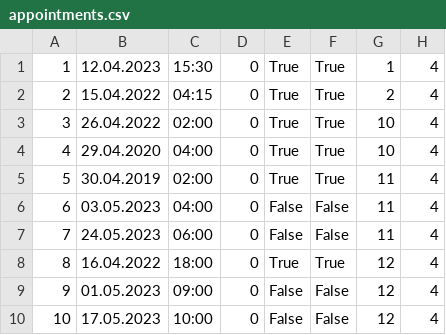
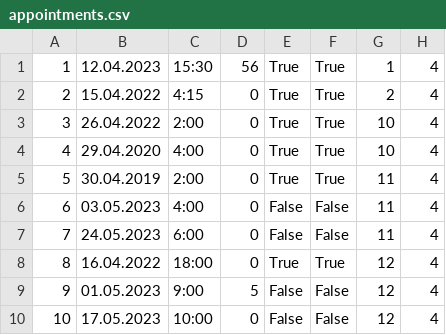
Before and after one commit to uslje13/turisticka-agencija, a CSV file: TravelAgency/Resources/Data/appointments.csv, drawn as a sheet.

```diff
--- a/TravelAgency/Resources/Data/appointments.csv
+++ b/TravelAgency/Resources/Data/appointments.csv
@@ -1,10 +1,10 @@
-1|12.04.2023|15:30|0|True|True|1|4
-2|15.04.2022|04:15|0|True|True|2|4
-3|26.04.2022|02:00|0|True|True|10|4
-4|29.04.2020|04:00|0|True|True|10|4
-5|30.04.2019|02:00|0|True|True|11|4
-6|03.05.2023|04:00|0|False|False|11|4
-7|24.05.2023|06:00|0|False|False|11|4
+1|12.04.2023|15:30|56|True|True|1|4
+2|15.04.2022|4:15|0|True|True|2|4
+3|26.04.2022|2:00|0|True|True|10|4
+4|29.04.2020|4:00|0|True|True|10|4
+5|30.04.2019|2:00|0|True|True|11|4
+6|03.05.2023|4:00|0|False|False|11|4
+7|24.05.2023|6:00|0|False|False|11|4
 8|16.04.2022|18:00|0|True|True|12|4
-9|01.05.2023|09:00|0|False|False|12|4
+9|01.05.2023|9:00|5|False|False|12|4
 10|17.05.2023|10:00|0|False|False|12|4
```
Also changed, not shown: TravelAgency/Resources/Data/reservations.csv.
